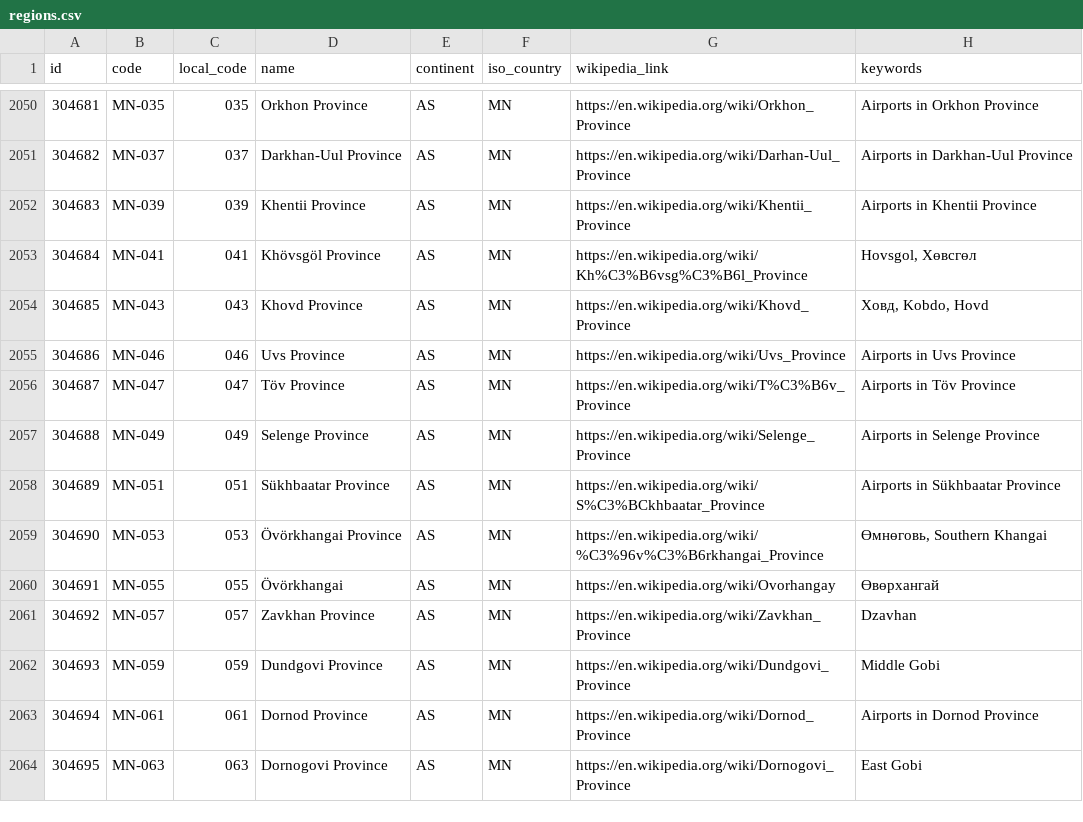
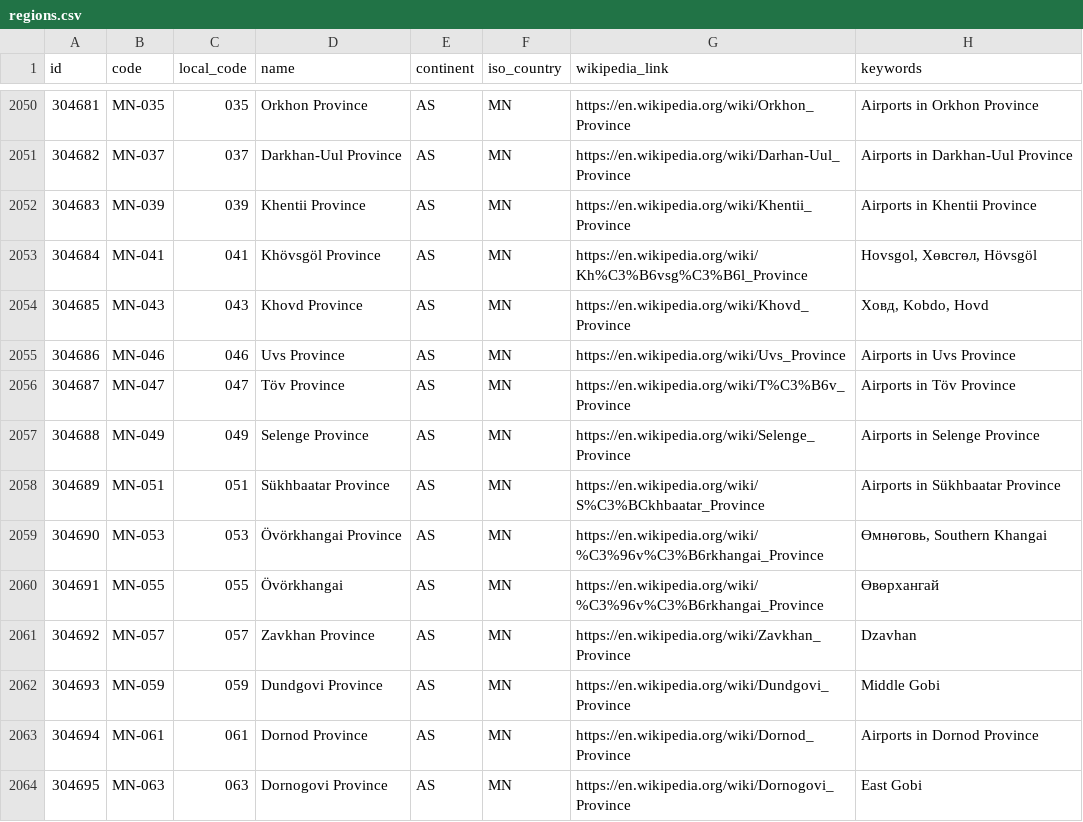
Before and after one commit to davidmegginson/ourairports-data, a CSV file: regions.csv, drawn as a sheet; only a part is shown, gaps mark what is left out.

Commit message:
data update

```diff
--- a/regions.csv
+++ b/regions.csv
@@ -2052,3 +2052,3 @@
 304683,"MN-039",039,"Khentii Province","AS","MN","https://en.wikipedia.org/wiki/Khentii_Province","Airports in Khentii Province"
-304684,"MN-041",041,"Khövsgöl Province","AS","MN","https://en.wikipedia.org/wiki/Kh%C3%B6vsg%C3%B6l_Province","Hovsgol, Хөвсгөл"
+304684,"MN-041",041,"Khövsgöl Province","AS","MN","https://en.wikipedia.org/wiki/Kh%C3%B6vsg%C3%B6l_Province","Hovsgol, Хөвсгөл, Hövsgöl"
 304685,"MN-043",043,"Khovd Province","AS","MN","https://en.wikipedia.org/wiki/Khovd_Province","Ховд, Kobdo, Hovd"
@@ -2059,3 +2059,3 @@
 304690,"MN-053",053,"Övörkhangai Province","AS","MN","https://en.wikipedia.org/wiki/%C3%96v%C3%B6rkhangai_Province","Өмнөговь, Southern Khangai"
-304691,"MN-055",055,"Övörkhangai","AS","MN","https://en.wikipedia.org/wiki/Ovorhangay","Өвөрхангай"
+304691,"MN-055",055,"Övörkhangai","AS","MN","https://en.wikipedia.org/wiki/%C3%96v%C3%B6rkhangai_Province","Өвөрхангай"
 304692,"MN-057",057,"Zavkhan Province","AS","MN","https://en.wikipedia.org/wiki/Zavkhan_Province","Dzavhan"
```
Also changed, not shown: 1 other file.
